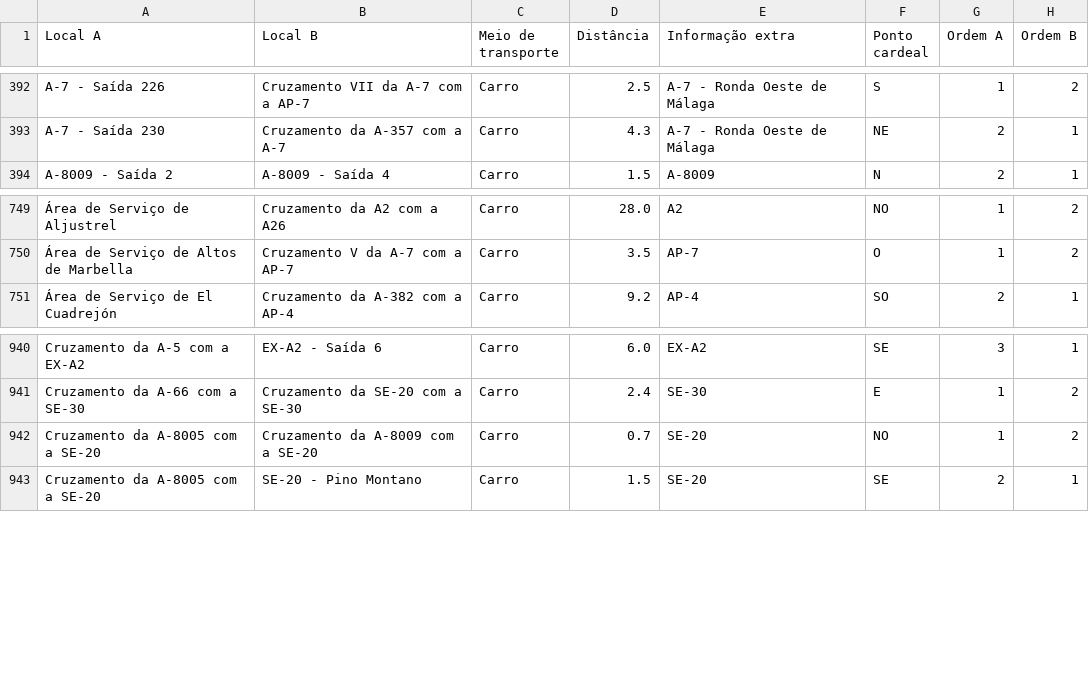
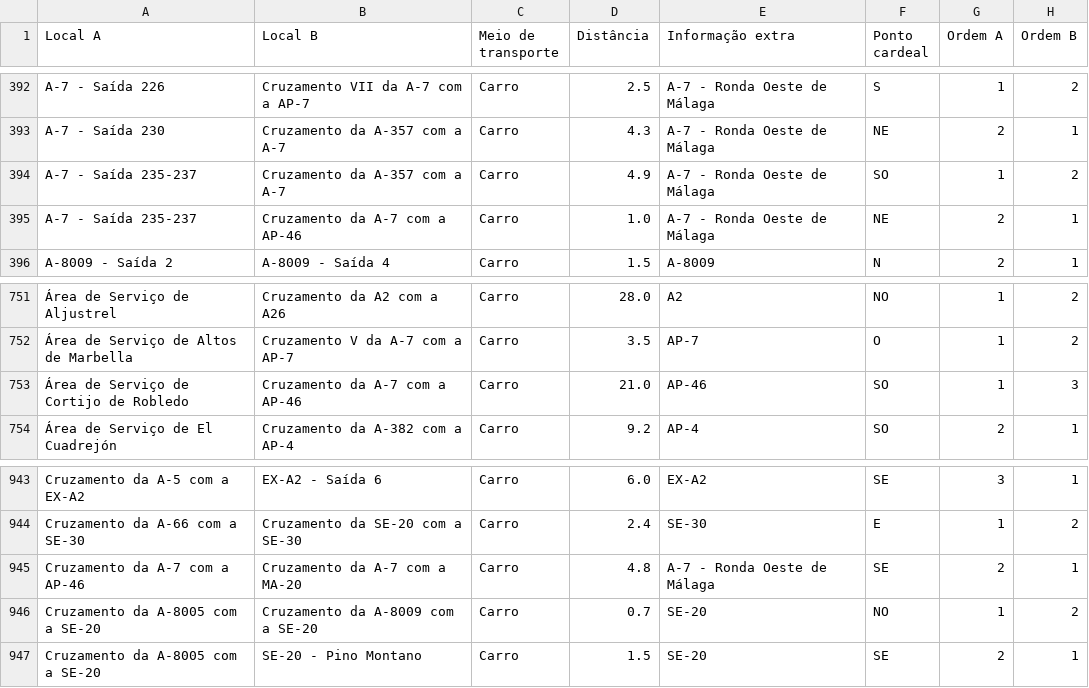
Before and after one commit to migueldgoncalves/Viajar, a CSV file: src/viajar/base_dados/ligacao.csv, drawn as a sheet; only a part is shown, gaps mark what is left out; the diff names each change by its address in the sheet, - before the commit and + after, or states it on an @@ line.

```diff
--- a/src/viajar/base_dados/ligacao.csv
+++ b/src/viajar/base_dados/ligacao.csv
+row 394: A-7 - Saída 235-237 | Cruzamento da A-357 com a A-7 | Carro | 4.9 | A-7 - Ronda Oeste de Málaga | SO | 1 | 2
+row 395: A-7 - Saída 235-237 | Cruzamento da A-7 com a AP-46 | Carro | 1.0 | A-7 - Ronda Oeste de Málaga | NE | 2 | 1
+row 753: Área de Serviço de Cortijo de Robledo | Cruzamento da A-7 com a AP-46 | Carro | 21.0 | AP-46 | SO | 1 | 3
+row 945: Cruzamento da A-7 com a AP-46 | Cruzamento da A-7 com a MA-20 | Carro | 4.8 | A-7 - Ronda Oeste de Málaga | SE | 2 | 1
```
Also changed, not shown: src/viajar/base_dados/destino.csv, src/viajar/base_dados/local.csv, 1 other file.
